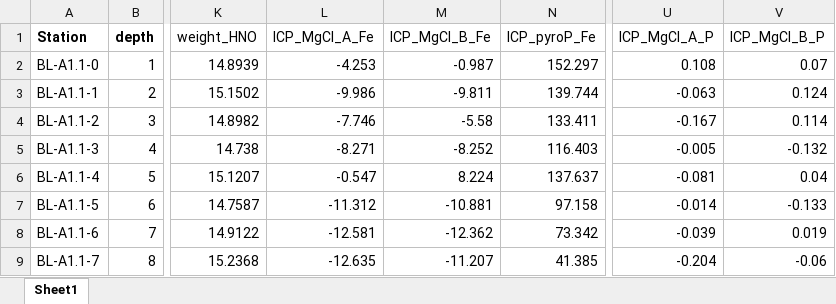
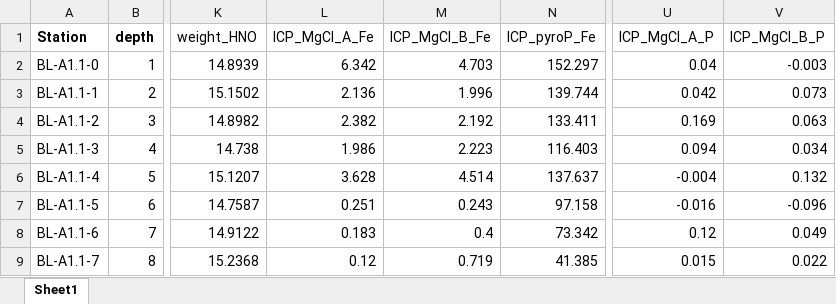
Before and after one commit to harmvankup/Master_Thesis, an Excel workbook: index/data/Seq_extr_data.xlsx, sheet Sheet1, drawn as a sheet; only a part is shown, gaps mark what is left out; values as stored, in another font and other column widths than the file's, no borders; the diff covers the shown part only; the diff names each change by its address in the sheet, - before the commit and + after, or states it on an @@ line.

Commit message:
Created sequential extraction script, added new ICP data and made nice figures.

```diff
--- a/index/data/Seq_extr_data.xlsx (sheet Sheet1)
+++ b/index/data/Seq_extr_data.xlsx (sheet Sheet1)
-L2 (ICP_MgCl_A_Fe): -4.253
+L2 (ICP_MgCl_A_Fe): 6.342
-M2 (ICP_MgCl_B_Fe): -0.987
+M2 (ICP_MgCl_B_Fe): 4.703
-U2 (ICP_MgCl_A_P): 0.108
+U2 (ICP_MgCl_A_P): 0.04
-V2 (ICP_MgCl_B_P): 0.07
+V2 (ICP_MgCl_B_P): -0.003
-L3 (ICP_MgCl_A_Fe): -9.986
+L3 (ICP_MgCl_A_Fe): 2.136
-M3 (ICP_MgCl_B_Fe): -9.811
+M3 (ICP_MgCl_B_Fe): 1.996
-U3 (ICP_MgCl_A_P): -0.063
+U3 (ICP_MgCl_A_P): 0.042
-V3 (ICP_MgCl_B_P): 0.124
+V3 (ICP_MgCl_B_P): 0.073
-L4 (ICP_MgCl_A_Fe): -7.746
+L4 (ICP_MgCl_A_Fe): 2.382
-M4 (ICP_MgCl_B_Fe): -5.58
+M4 (ICP_MgCl_B_Fe): 2.192
-U4 (ICP_MgCl_A_P): -0.167
+U4 (ICP_MgCl_A_P): 0.169
-V4 (ICP_MgCl_B_P): 0.114
+V4 (ICP_MgCl_B_P): 0.063
-L5 (ICP_MgCl_A_Fe): -8.271
+L5 (ICP_MgCl_A_Fe): 1.986
-M5 (ICP_MgCl_B_Fe): -8.252
+M5 (ICP_MgCl_B_Fe): 2.223
-U5 (ICP_MgCl_A_P): -0.005
+U5 (ICP_MgCl_A_P): 0.094
-V5 (ICP_MgCl_B_P): -0.132
+V5 (ICP_MgCl_B_P): 0.034
-L6 (ICP_MgCl_A_Fe): -0.547
+L6 (ICP_MgCl_A_Fe): 3.628
-M6 (ICP_MgCl_B_Fe): 8.224
+M6 (ICP_MgCl_B_Fe): 4.514
-U6 (ICP_MgCl_A_P): -0.081
+U6 (ICP_MgCl_A_P): -0.004
-V6 (ICP_MgCl_B_P): 0.04
+V6 (ICP_MgCl_B_P): 0.132
-L7 (ICP_MgCl_A_Fe): -11.312
+L7 (ICP_MgCl_A_Fe): 0.251
-M7 (ICP_MgCl_B_Fe): -10.881
+M7 (ICP_MgCl_B_Fe): 0.243
-U7 (ICP_MgCl_A_P): -0.014
+U7 (ICP_MgCl_A_P): -0.016
-V7 (ICP_MgCl_B_P): -0.133
+V7 (ICP_MgCl_B_P): -0.096
-L8 (ICP_MgCl_A_Fe): -12.581
+L8 (ICP_MgCl_A_Fe): 0.183
-M8 (ICP_MgCl_B_Fe): -12.362
+M8 (ICP_MgCl_B_Fe): 0.4
-U8 (ICP_MgCl_A_P): -0.039
+U8 (ICP_MgCl_A_P): 0.12
-V8 (ICP_MgCl_B_P): 0.019
+V8 (ICP_MgCl_B_P): 0.049
-L9 (ICP_MgCl_A_Fe): -12.635
+L9 (ICP_MgCl_A_Fe): 0.12
-M9 (ICP_MgCl_B_Fe): -11.207
+M9 (ICP_MgCl_B_Fe): 0.719
-U9 (ICP_MgCl_A_P): -0.204
+U9 (ICP_MgCl_A_P): 0.015
-V9 (ICP_MgCl_B_P): -0.06
+V9 (ICP_MgCl_B_P): 0.022
```
Also changed, not shown: 436 edited cells elsewhere in this sheet, index/data/pw_P_photometric.xlsx, 9 other files.
